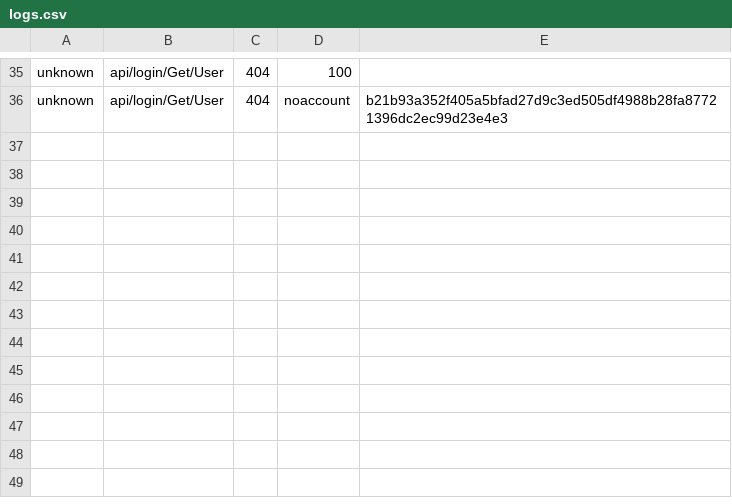
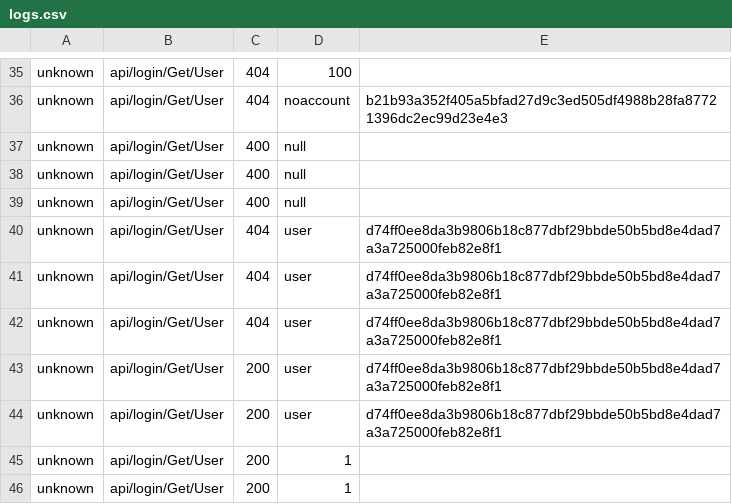
Before and after one commit to Michael-Perdue/.ASP-Sandbox, a CSV file: Testing/bin/Debug/net6.0/data/logs.csv, drawn as a sheet; only a part is shown, gaps mark what is left out; the diff names each change by its address in the sheet, - before the commit and + after, or states it on an @@ line.

Commit message:
created unit tests for all result cases of the get user route

```diff
--- a/Testing/bin/Debug/net6.0/data/logs.csv
+++ b/Testing/bin/Debug/net6.0/data/logs.csv
+row 37: unknown | api/login/Get/User | 400 | null
+row 38: unknown | api/login/Get/User | 400 | null
+row 39: unknown | api/login/Get/User | 400 | null
+row 40: unknown | api/login/Get/User | 404 | user | d74ff0ee8da3b9806b18c877dbf29bbde50b5bd8e4dad7a3a725000feb82e8f1
+row 41: unknown | api/login/Get/User | 404 | user | d74ff0ee8da3b9806b18c877dbf29bbde50b5bd8e4dad7a3a725000feb82e8f1
+row 42: unknown | api/login/Get/User | 404 | user | d74ff0ee8da3b9806b18c877dbf29bbde50b5bd8e4dad7a3a725000feb82e8f1
+row 43: unknown | api/login/Get/User | 200 | user | d74ff0ee8da3b9806b18c877dbf29bbde50b5bd8e4dad7a3a725000feb82e8f1
+row 44: unknown | api/login/Get/User | 200 | user | d74ff0ee8da3b9806b18c877dbf29bbde50b5bd8e4dad7a3a725000feb82e8f1
+row 45: unknown | api/login/Get/User | 200 | 1
+row 46: unknown | api/login/Get/User | 200 | 1
```
Also changed, not shown: 14 other files.
